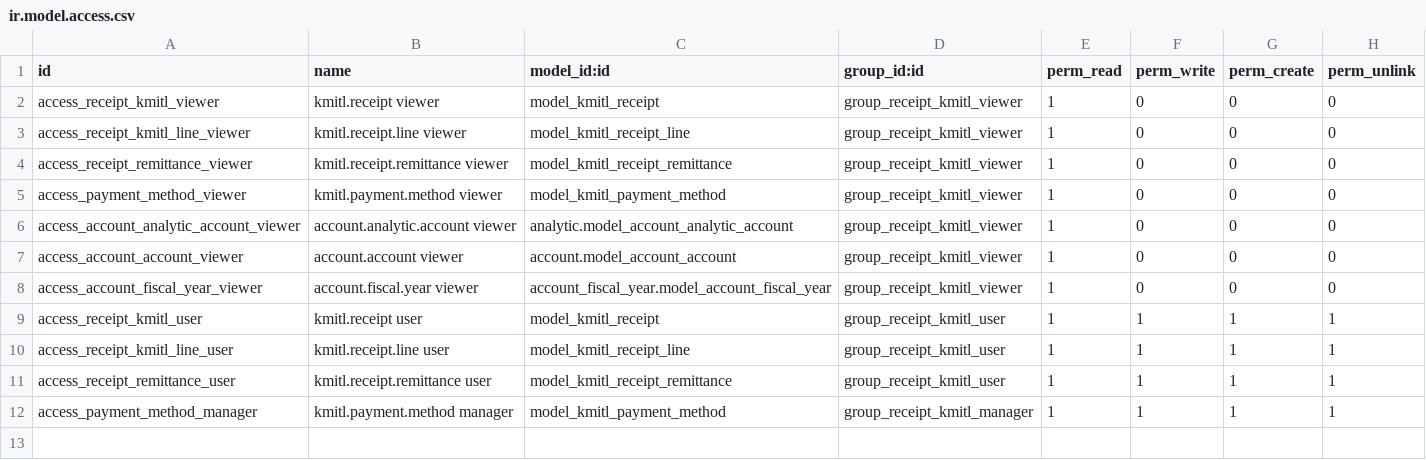
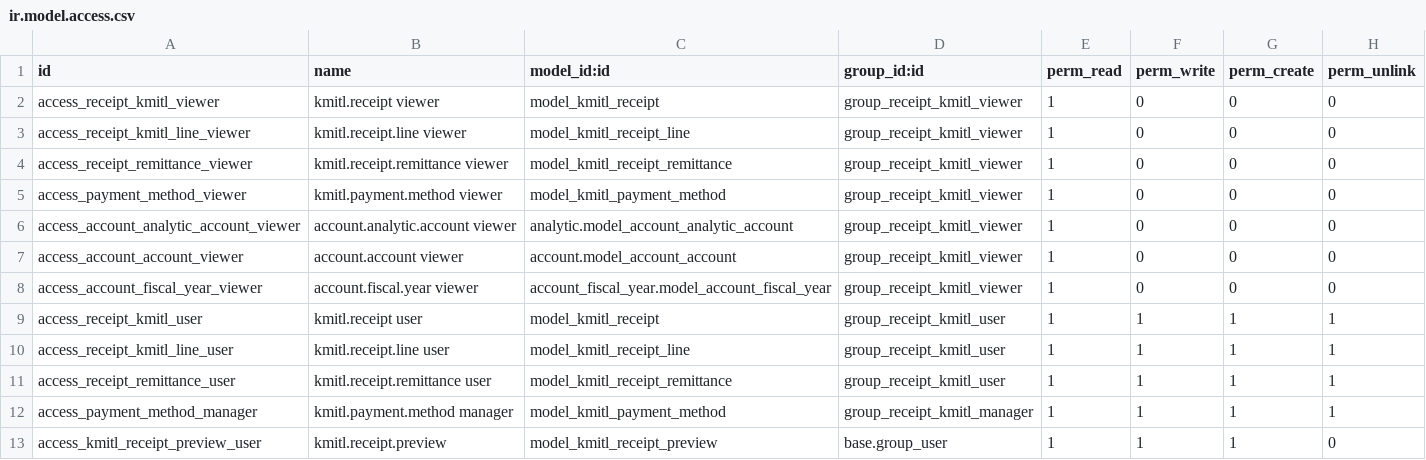
Before and after one commit to Aginix/kmitl, a CSV file: receipt_kmitl/security/ir.model.access.csv, drawn as a sheet; the diff names each change by its address in the sheet, - before the commit and + after, or states it on an @@ line.

Commit message:
[16.0][IMP] receipt_kmitl: add ดูตัวอย่างใบเสร็จ preview button with watermark
Adds a header button that renders the receipt report as inline HTML
inside a wizard modal with a diagonal grey "ตัวอย่างใบเสร็จ" watermark,
so users can verify layout before confirming without producing an
official document.

```diff
--- a/receipt_kmitl/security/ir.model.access.csv
+++ b/receipt_kmitl/security/ir.model.access.csv
+row 13: access_kmitl_receipt_preview_user | kmitl.receipt.preview | model_kmitl_receipt_preview | base.group_user | 1 | 1 | 1 | 0
```
Also changed, not shown: 7 other files.
